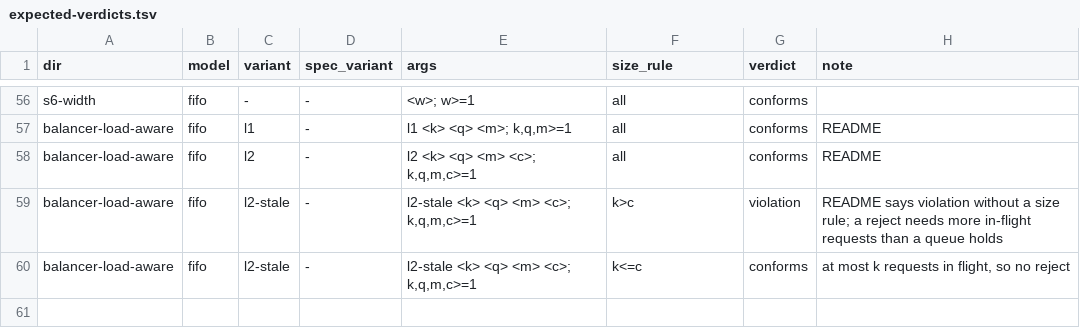
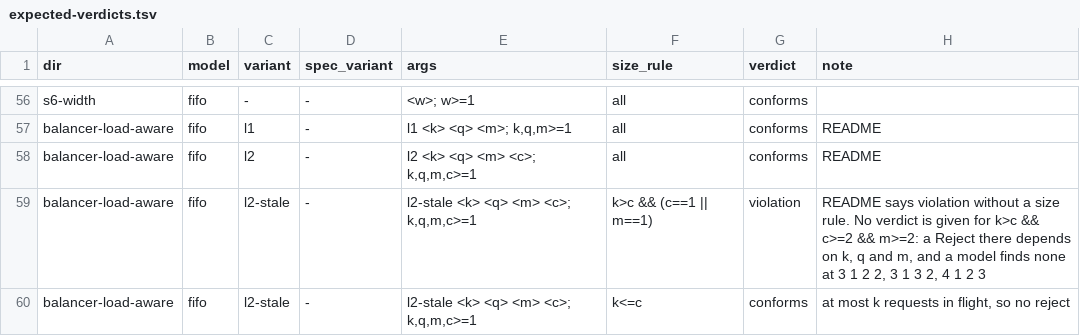
Before and after one commit to joulook/daavar, a TSV file: cluster/campaign/inputs/expected-verdicts.tsv, drawn as a sheet; only a part is shown, gaps mark what is left out.

```diff
--- a/cluster/campaign/inputs/expected-verdicts.tsv
+++ b/cluster/campaign/inputs/expected-verdicts.tsv
@@ -58,3 +58,3 @@ balancer-load-aware	fifo	l1	-	l1 <k> <q> <m>; k,q,m>=1	all	conforms	README
 balancer-load-aware	fifo	l2	-	l2 <k> <q> <m> <c>; k,q,m,c>=1	all	conforms	README
-balancer-load-aware	fifo	l2-stale	-	l2-stale <k> <q> <m> <c>; k,q,m,c>=1	k>c	violation	README says violation without a size rule; a reject needs more in-flight requests than a queue holds
+balancer-load-aware	fifo	l2-stale	-	l2-stale <k> <q> <m> <c>; k,q,m,c>=1	k>c && (c==1 || m==1)	violation	README says violation without a size rule. No verdict is given for k>c && c>=2 && m>=2: a Reject there depends on k, q and m, and a model finds none at 3 1 2 2, 3 1 3 2, 4 1 2 3
 balancer-load-aware	fifo	l2-stale	-	l2-stale <k> <q> <m> <c>; k,q,m,c>=1	k<=c	conforms	at most k requests in flight, so no reject
```
